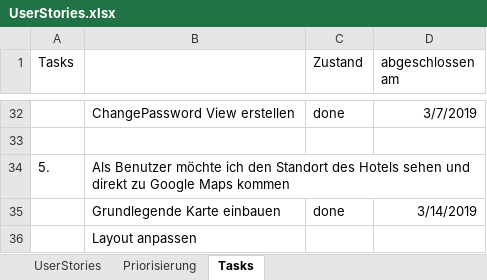
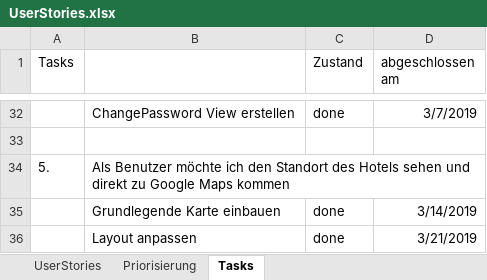
Before and after one commit to alexm391/WebprojektAlex, an Excel workbook: UserStories.xlsx, sheet Tasks, drawn as a sheet; only a part is shown, gaps mark what is left out; values as stored, in another font and other column widths than the file's, no borders; the diff names each change by its address in the sheet, - before the commit and + after, or states it on an @@ line.

```diff
--- a/UserStories.xlsx (sheet Tasks)
+++ b/UserStories.xlsx (sheet Tasks)
-C36 (Zustand): (empty)
+C36 (Zustand): done
-D36 (abgeschlossen am): (empty)
+D36 (abgeschlossen am): 3/21/2019
```
Also changed, not shown: 7 other files.
